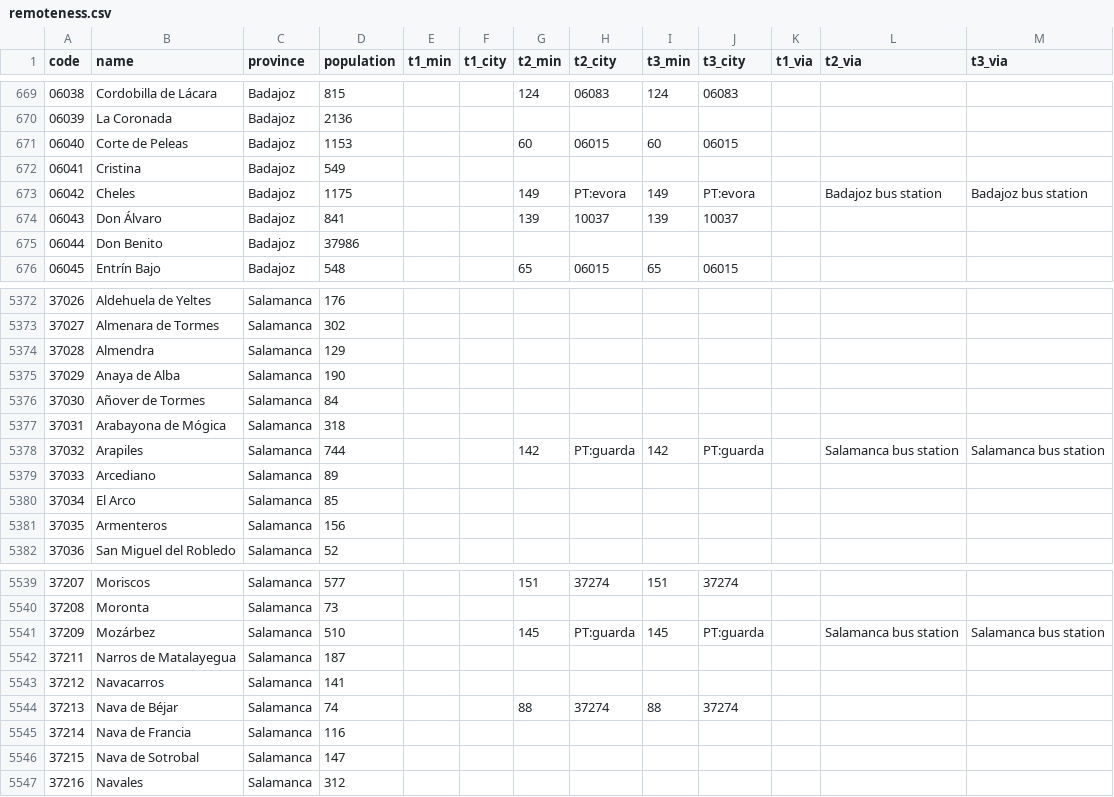
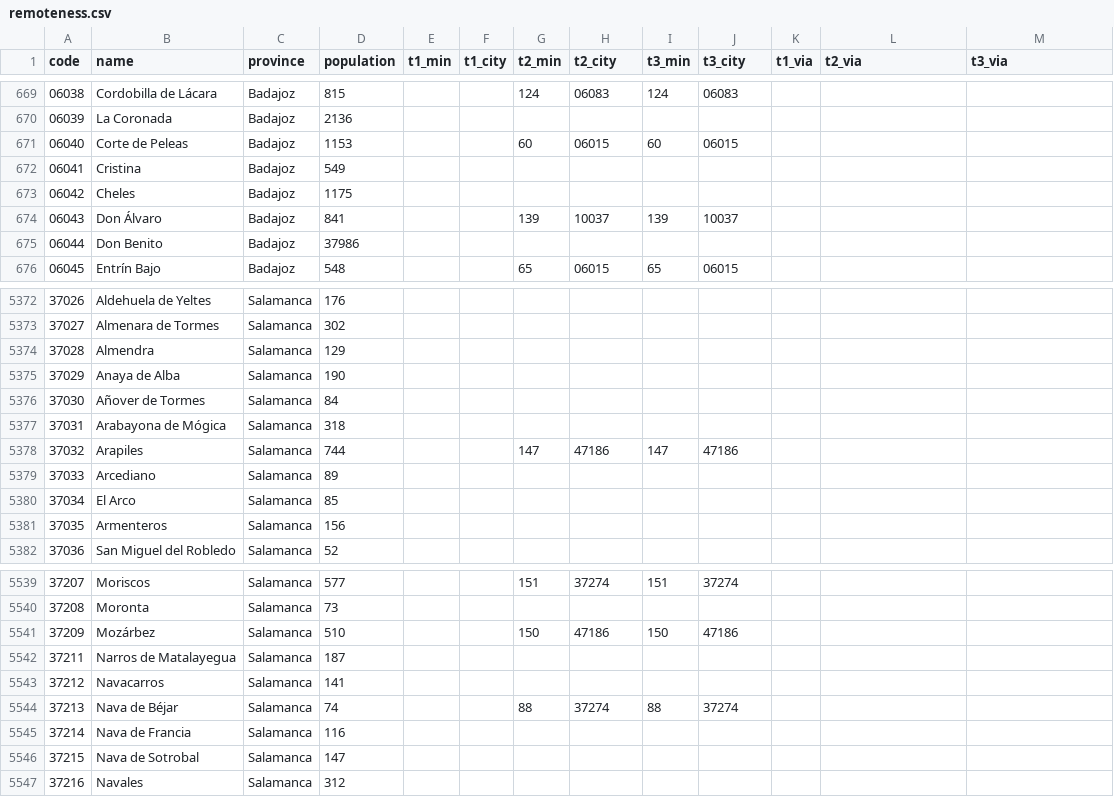
Before and after one commit to yannklein/spain-remoteness, a CSV file: web/public/data/es/remoteness.csv, drawn as a sheet; only a part is shown, gaps mark what is left out.

```diff
--- a/web/public/data/es/remoteness.csv
+++ b/web/public/data/es/remoteness.csv
@@ -672,3 +672,3 @@ code,name,province,population,t1_min,t1_city,t2_min,t2_city,t3_min,t3_city,t1_vi
 06041,Cristina,Badajoz,549,,,,,,,,,
-06042,Cheles,Badajoz,1175,,,149,PT:evora,149,PT:evora,,Badajoz bus station,Badajoz bus station
+06042,Cheles,Badajoz,1175,,,,,,,,,
 06043,Don Álvaro,Badajoz,841,,,139,10037,139,10037,,,
@@ -5377,3 +5377,3 @@ code,name,province,population,t1_min,t1_city,t2_min,t2_city,t3_min,t3_city,t1_vi
 37031,Arabayona de Mógica,Salamanca,318,,,,,,,,,
-37032,Arapiles,Salamanca,744,,,142,PT:guarda,142,PT:guarda,,Salamanca bus station,Salamanca bus station
+37032,Arapiles,Salamanca,744,,,147,47186,147,47186,,,
 37033,Arcediano,Salamanca,89,,,,,,,,,
@@ -5540,3 +5540,3 @@ code,name,province,population,t1_min,t1_city,t2_min,t2_city,t3_min,t3_city,t1_vi
 37208,Moronta,Salamanca,73,,,,,,,,,
-37209,Mozárbez,Salamanca,510,,,145,PT:guarda,145,PT:guarda,,Salamanca bus station,Salamanca bus station
+37209,Mozárbez,Salamanca,510,,,150,47186,150,47186,,,
 37211,Narros de Matalayegua,Salamanca,187,,,,,,,,,
```
Also changed, not shown: 14 other files.
